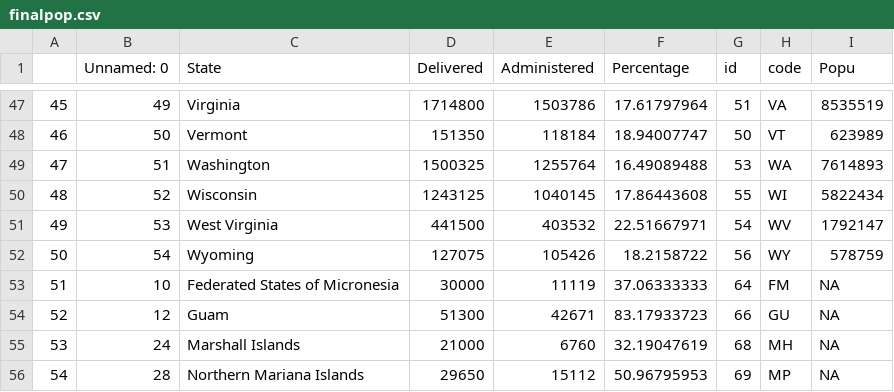
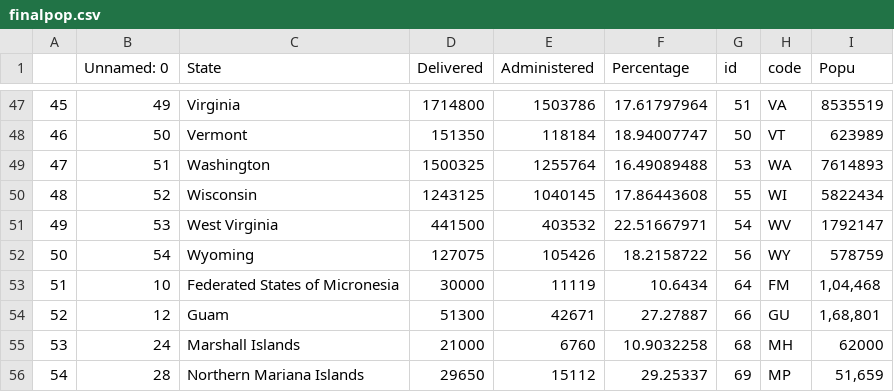
Before and after one commit to RohitKher/datafiles, a CSV file: finalpop.csv, drawn as a sheet; only a part is shown, gaps mark what is left out.

Commit message:
Add files via upload

```diff
--- a/finalpop.csv
+++ b/finalpop.csv
@@ -52,5 +52,5 @@
 50,54,Wyoming,127075,105426,18.2158722,56,WY,578759
-51,10,Federated States of Micronesia,30000,11119,37.06333333,64,FM,NA
-52,12,Guam,51300,42671,83.17933723,66,GU,NA
-53,24,Marshall Islands,21000,6760,32.19047619,68,MH,NA
-54,28,Northern Mariana Islands,29650,15112,50.96795953,69,MP,NA
+51,10,Federated States of Micronesia,30000,11119,10.6434,64,FM,"1,04,468"
+52,12,Guam,51300,42671,27.27887,66,GU,"1,68,801"
+53,24,Marshall Islands,21000,6760,10.9032258,68,MH,62000
+54,28,Northern Mariana Islands,29650,15112,29.25337,69,MP,"	51,659"
```
